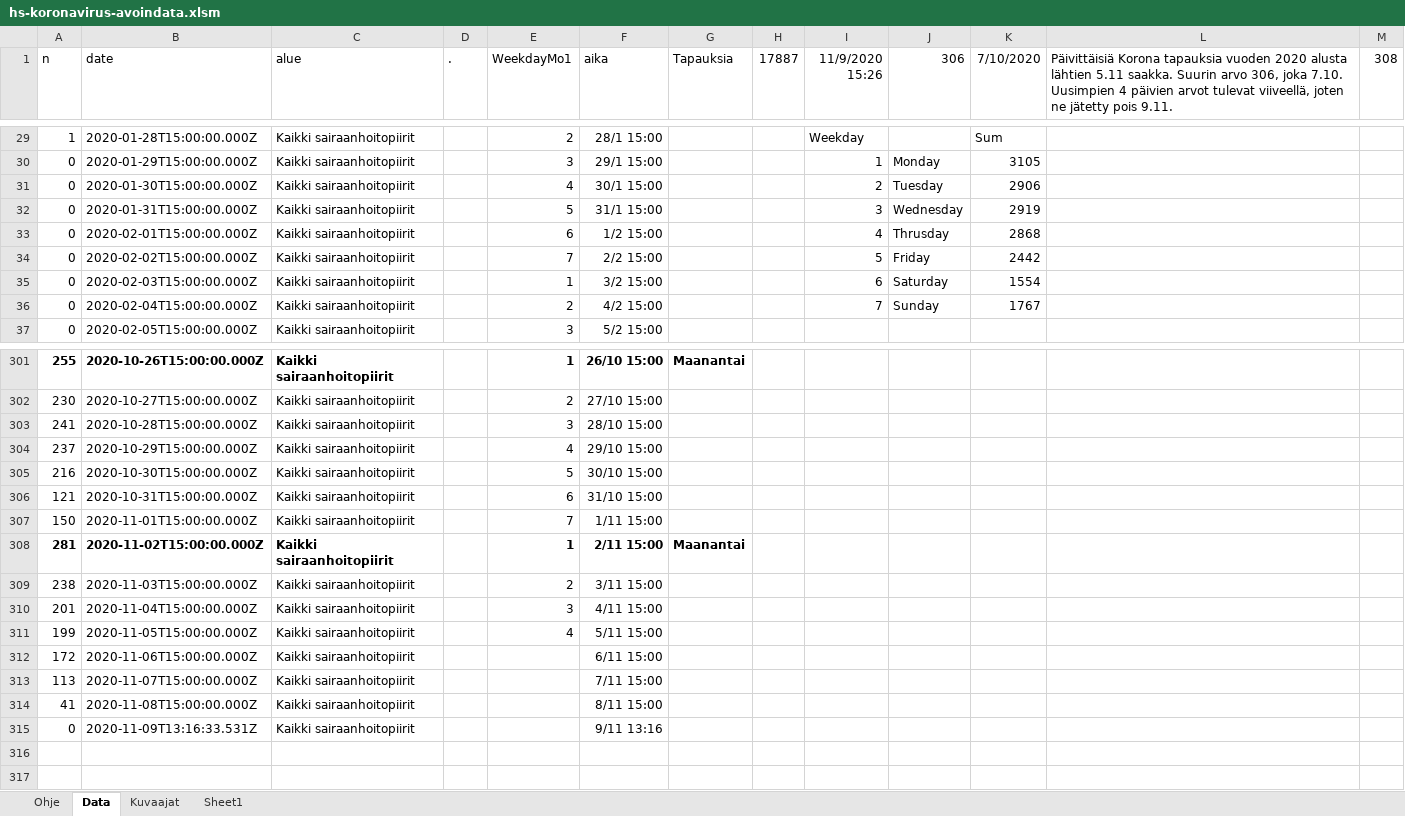
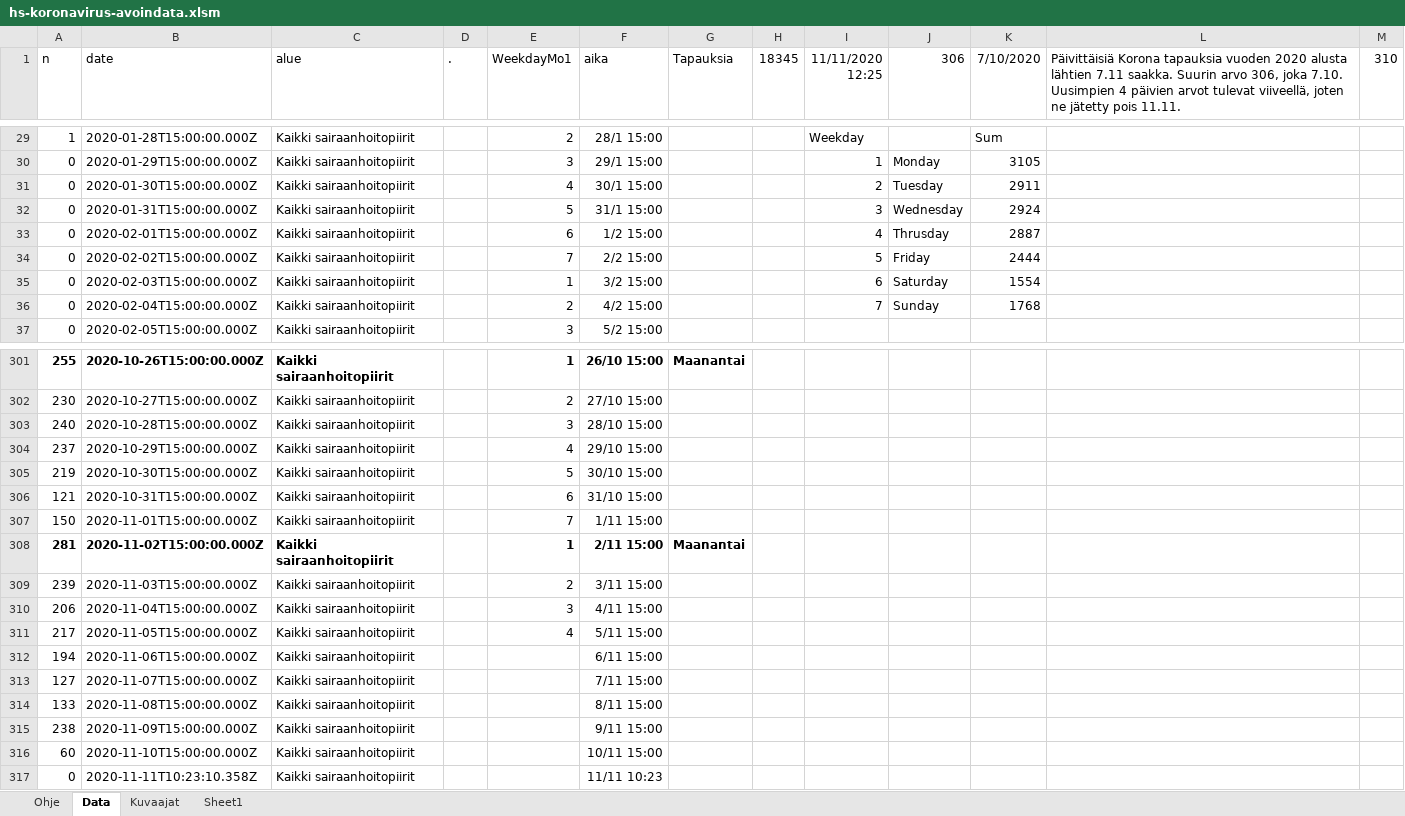
Before and after one commit to jussivirkkala/Excel, an Excel workbook: hs-koronavirus-avoindata/hs-koronavirus-avoindata.xlsm, sheet Data, drawn as a sheet; only a part is shown, gaps mark what is left out; values as stored, in another font and other column widths than the file's, no borders; charts and pictures not drawn; addresses are those after the commit; the diff covers the shown part only; the diff names each change by its address in the sheet, - before the commit and + after, or states it on an @@ line.

```diff
--- a/hs-koronavirus-avoindata/hs-koronavirus-avoindata.xlsm (sheet Data)
+++ b/hs-koronavirus-avoindata/hs-koronavirus-avoindata.xlsm (sheet Data)
-H1: 17887
+H1: 18345
-I1: 11/9/2020 15:26
+I1: 11/11/2020 12:25
-L1: …alusta lähtien 5.11 saakka. Suurin arvo 306, joka 7.10. Uusimpien 4 päivien arvot tulevat viiveellä, joten ne jätetty pois 9.11.
+L1: …alusta lähtien 7.11 saakka. Suurin arvo 306, joka 7.10. Uusimpien 4 päivien arvot tulevat viiveellä, joten ne jätetty pois 11.11.
-M1: 308
+M1: 310
-K31 (7/10/2020): 2906
+K31 (7/10/2020): 2911
-K32 (7/10/2020): 2919
+K32 (7/10/2020): 2924
-K33 (7/10/2020): 2868
+K33 (7/10/2020): 2887
-K34 (7/10/2020): 2442
+K34 (7/10/2020): 2444
-K36 (7/10/2020): 1767
+K36 (7/10/2020): 1768
-A303 (n): 241
+A303 (n): 240
-A305 (n): 216
+A305 (n): 219
-A309 (n): 238
+A309 (n): 239
-A310 (n): 201
+A310 (n): 206
-A311 (n): 199
+A311 (n): 217
-A312 (n): 172
+A312 (n): 194
-A313 (n): 113
+A313 (n): 127
-A314 (n): 41
+A314 (n): 133
+row 315: 238 | 2020-11-09T15:00:00.000Z | Kaikki sairaanhoitopiirit |  |  | 9/11 15:00
+row 316: 60 | 2020-11-10T15:00:00.000Z | Kaikki sairaanhoitopiirit |  |  | 10/11 15:00
-B317 (date): 2020-11-09T13:16:33.531Z
+B317 (date): 2020-11-11T10:23:10.358Z
-F317 (aika): 9/11 13:16
+F317 (aika): 11/11 10:23
```
Also changed, not shown: 7 edited cells elsewhere in this sheet, sheet Kuvaajat, charts or pictures.
